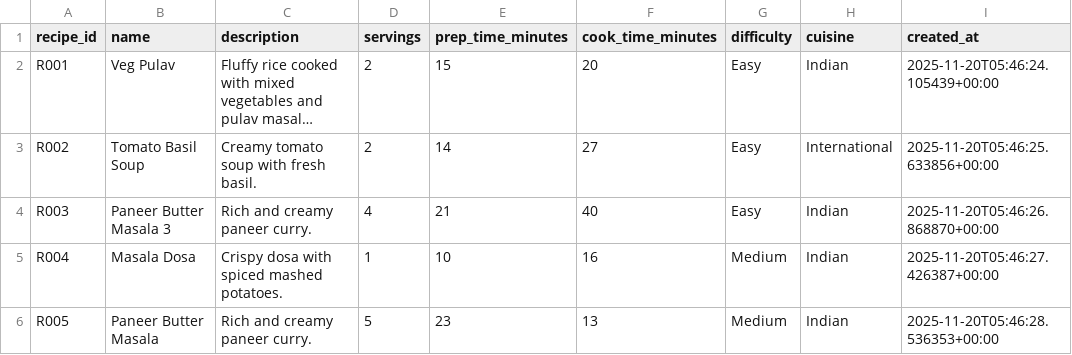
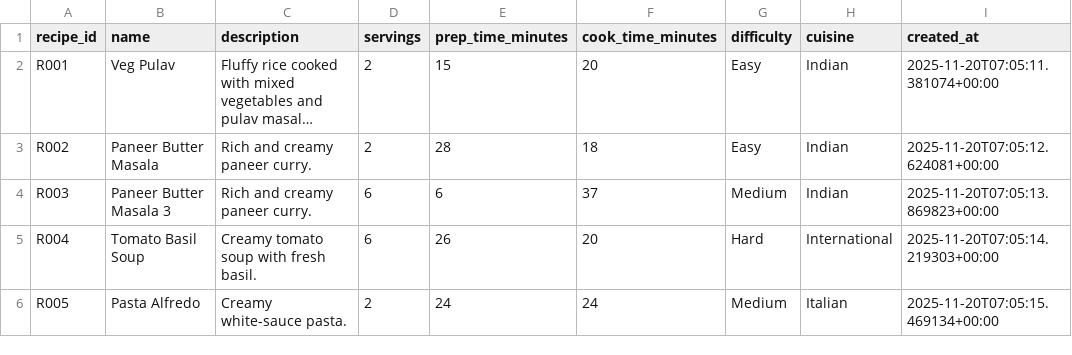
Before and after one commit to Janhavi-Kulkarni-2/Firebase-Based-Recipe-Analytics-Pipeline, a CSV file: Project/output_csv/recipe.csv, drawn as a sheet; only a part is shown; long unchanged cells end in …; the diff covers the shown part only; the diff names each change by its address in the sheet, - before the commit and + after, or states it on an @@ line.

```diff
--- a/Project/output_csv/recipe.csv
+++ b/Project/output_csv/recipe.csv
-I2 (created_at): 2025-11-20T05:46:24.105439+00:00
+I2 (created_at): 2025-11-20T07:05:11.381074+00:00
-B3 (name): Tomato Basil Soup
+B3 (name): Paneer Butter Masala
-C3 (description): Creamy tomato soup with fresh basil.
+C3 (description): Rich and creamy paneer curry.
-E3 (prep_time_minutes): 14
+E3 (prep_time_minutes): 28
-F3 (cook_time_minutes): 27
+F3 (cook_time_minutes): 18
-H3 (cuisine): International
+H3 (cuisine): Indian
-I3 (created_at): 2025-11-20T05:46:25.633856+00:00
+I3 (created_at): 2025-11-20T07:05:12.624081+00:00
-D4 (servings): 4
+D4 (servings): 6
-E4 (prep_time_minutes): 21
+E4 (prep_time_minutes): 6
-F4 (cook_time_minutes): 40
+F4 (cook_time_minutes): 37
-G4 (difficulty): Easy
+G4 (difficulty): Medium
-I4 (created_at): 2025-11-20T05:46:26.868870+00:00
+I4 (created_at): 2025-11-20T07:05:13.869823+00:00
-B5 (name): Masala Dosa
+B5 (name): Tomato Basil Soup
-C5 (description): Crispy dosa with spiced mashed potatoes.
+C5 (description): Creamy tomato soup with fresh basil.
-D5 (servings): 1
+D5 (servings): 6
-E5 (prep_time_minutes): 10
+E5 (prep_time_minutes): 26
-F5 (cook_time_minutes): 16
+F5 (cook_time_minutes): 20
-G5 (difficulty): Medium
+G5 (difficulty): Hard
-H5 (cuisine): Indian
+H5 (cuisine): International
-I5 (created_at): 2025-11-20T05:46:27.426387+00:00
+I5 (created_at): 2025-11-20T07:05:14.219303+00:00
-B6 (name): Paneer Butter Masala
+B6 (name): Pasta Alfredo
-C6 (description): Rich and creamy paneer curry.
+C6 (description): Creamy white-sauce pasta.
-D6 (servings): 5
+D6 (servings): 2
-E6 (prep_time_minutes): 23
+E6 (prep_time_minutes): 24
-F6 (cook_time_minutes): 13
+F6 (cook_time_minutes): 24
-H6 (cuisine): Indian
+H6 (cuisine): Italian
-I6 (created_at): 2025-11-20T05:46:28.536353+00:00
+I6 (created_at): 2025-11-20T07:05:15.469134+00:00
```
Also changed, not shown: 105 edited cells elsewhere in this file, Project/output_csv/ingredients.csv, Project/output_csv/interactions.csv, 14 other files.
